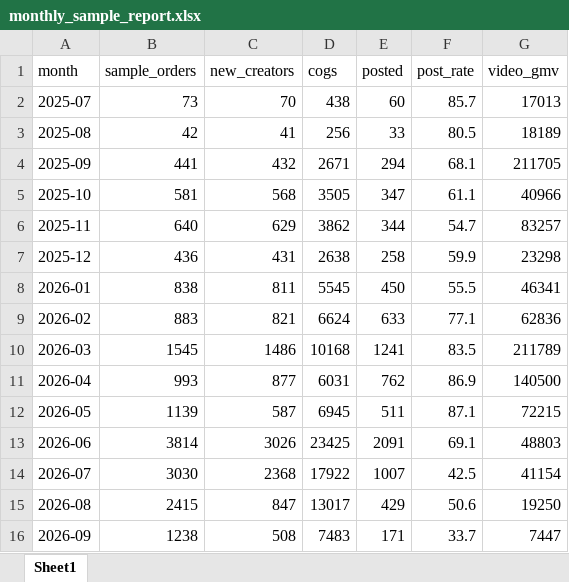
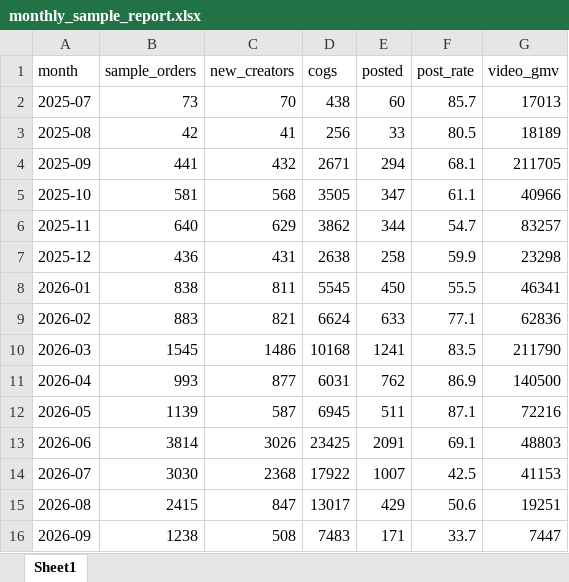
Before and after one commit to aviralgarg-commits/vahdam-sampling-dashboard, an Excel workbook: monthly_sample_report.xlsx, sheet Sheet1, drawn as a sheet; values as stored, in another font and other column widths than the file's, no borders; the diff names each change by its address in the sheet, - before the commit and + after, or states it on an @@ line.

```diff
--- a/monthly_sample_report.xlsx (sheet Sheet1)
+++ b/monthly_sample_report.xlsx (sheet Sheet1)
-G10 (video_gmv): 211789
+G10 (video_gmv): 211790
-G12 (video_gmv): 72215
+G12 (video_gmv): 72216
-G14 (video_gmv): 41154
+G14 (video_gmv): 41153
-G15 (video_gmv): 19250
+G15 (video_gmv): 19251
```
Also changed, not shown: no_gmv_data.xlsx, segment_product_slab.xlsx, 17 other files.
